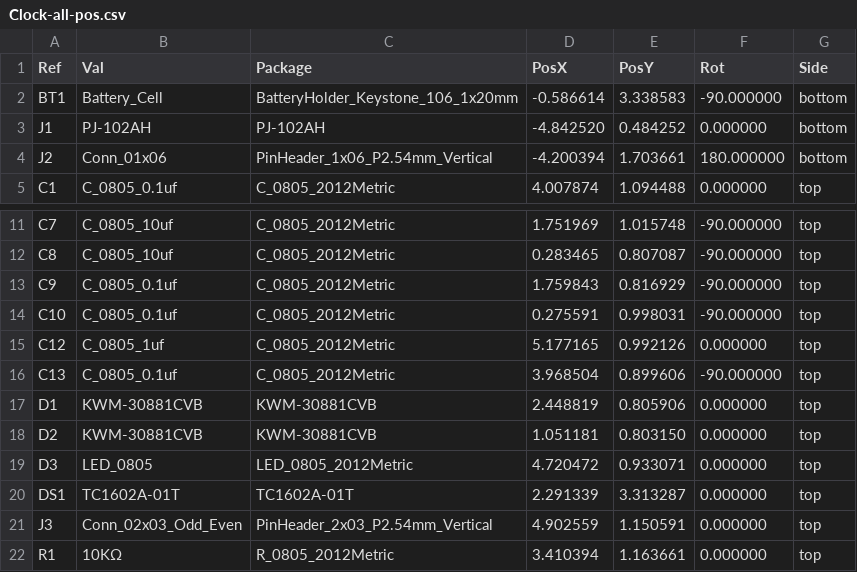
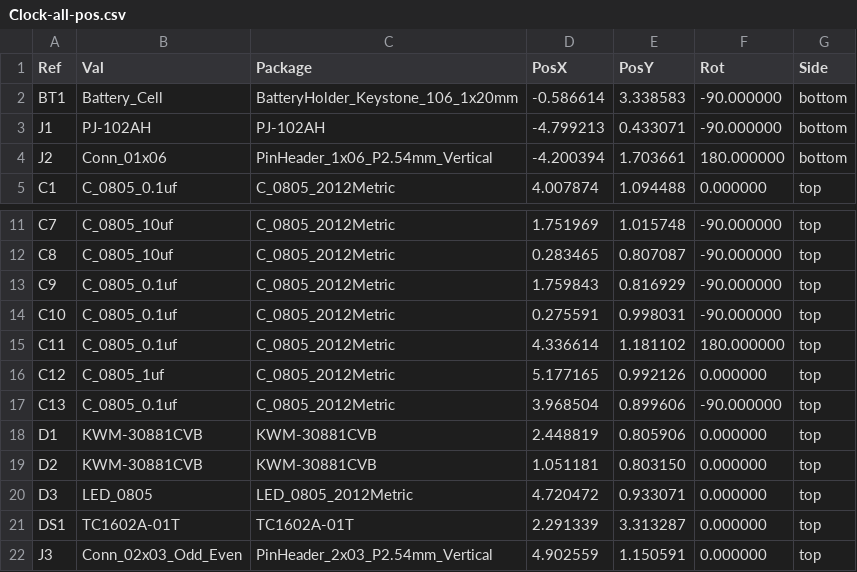
Before and after one commit to bryang229/HPS-Work, a CSV file: Clock CAD & Code/Clock/gerbers/Clock-all-pos.csv, drawn as a sheet; only a part is shown, gaps mark what is left out; the shorter side is filled out with more unchanged rows.

Commit message:
Gerber gerber

```diff
--- a/Clock CAD & Code/Clock/gerbers/Clock-all-pos.csv
+++ b/Clock CAD & Code/Clock/gerbers/Clock-all-pos.csv
@@ -2,3 +2,3 @@ Ref,Val,Package,PosX,PosY,Rot,Side
 "BT1","Battery_Cell","BatteryHolder_Keystone_106_1x20mm",-0.586614,3.338583,-90.000000,bottom
-"J1","PJ-102AH","PJ-102AH",-4.842520,0.484252,0.000000,bottom
+"J1","PJ-102AH","PJ-102AH",-4.799213,0.433071,-90.000000,bottom
 "J2","Conn_01x06","PinHeader_1x06_P2.54mm_Vertical",-4.200394,1.703661,180.000000,bottom
@@ -14,2 +14,3 @@ Ref,Val,Package,PosX,PosY,Rot,Side
 "C10","C_0805_0.1uf","C_0805_2012Metric",0.275591,0.998031,-90.000000,top
+"C11","C_0805_0.1uf","C_0805_2012Metric",4.336614,1.181102,180.000000,top
 "C12","C_0805_1uf","C_0805_2012Metric",5.177165,0.992126,0.000000,top
```
Also changed, not shown: Clock CAD & Code/Clock/Clock.csv, 24 other files.
